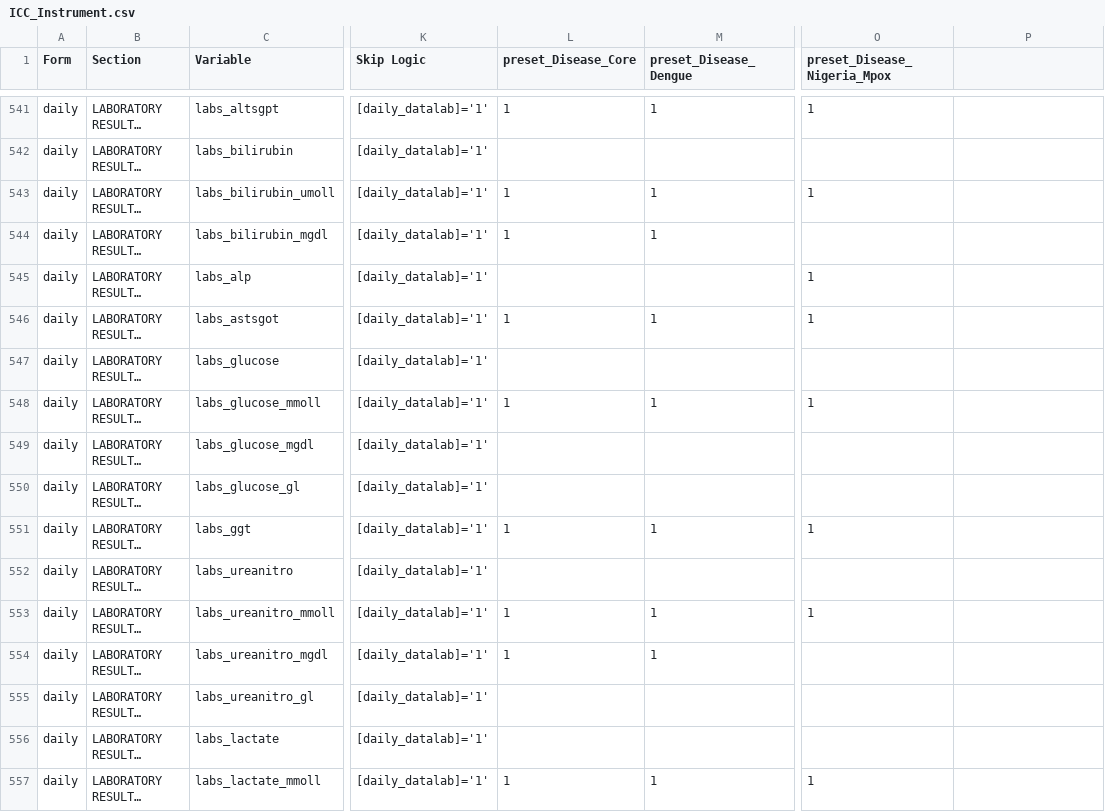
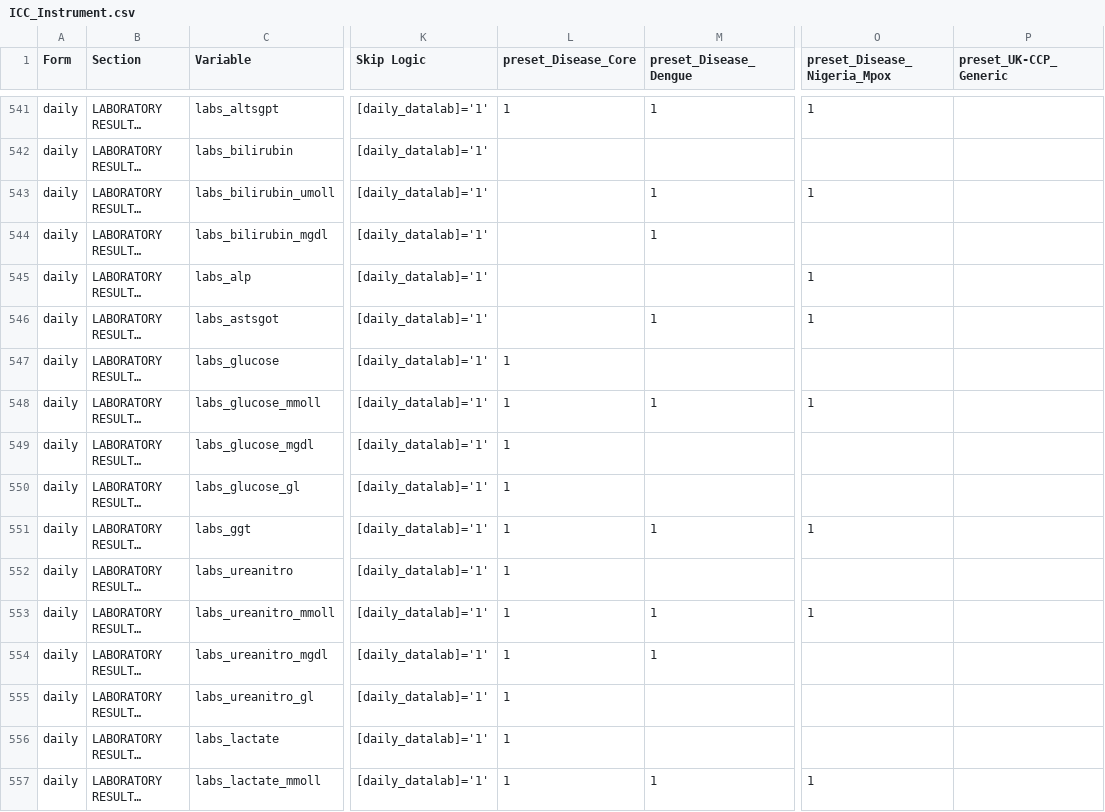
Before and after one commit to EstebanGarciaG/ISARIC_CORE_CRF_test, a CSV file: ICC 1/ICC 1.0.1/ICC_Instrument.csv, drawn as a sheet; only a part is shown, gaps mark what is left out; long unchanged cells end in …; the diff covers the shown part only; the diff names each change by its address in the sheet, - before the commit and + after, or states it on an @@ line.

Commit message:
Update ICC_Instrument.csv

```diff
--- a/ICC 1/ICC 1.0.1/ICC_Instrument.csv
+++ b/ICC 1/ICC 1.0.1/ICC_Instrument.csv
-P1: (empty)
+P1: preset_UK-CCP_Generic
-L543:L544 (preset_Disease_Core): 1
+L543:L544 (preset_Disease_Core): (empty)
-L546 (preset_Disease_Core): 1
+L546 (preset_Disease_Core): (empty)
-L547 (preset_Disease_Core): (empty)
+L547 (preset_Disease_Core): 1
-L549:L550 (preset_Disease_Core): (empty)
+L549:L550 (preset_Disease_Core): 1
-L552 (preset_Disease_Core): (empty)
+L552 (preset_Disease_Core): 1
-L555:L556 (preset_Disease_Core): (empty)
+L555:L556 (preset_Disease_Core): 1
```
Also changed, not shown: 98 edited cells elsewhere in this file.
